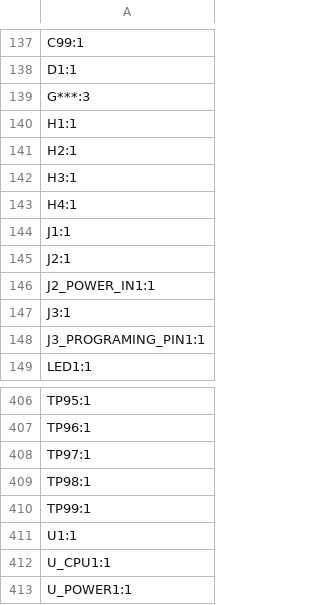
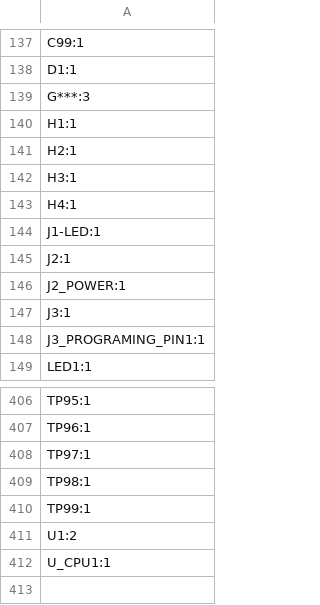
Before and after one commit to funvill/vancouver-skytrain-pcb, a CSV file: hardware/vancouver-skytrain-pcb/production/designators.csv, drawn as a sheet; only a part is shown, gaps mark what is left out.

```diff
--- a/hardware/vancouver-skytrain-pcb/production/designators.csv
+++ b/hardware/vancouver-skytrain-pcb/production/designators.csv
@@ -143,5 +143,5 @@ H3:1
 H4:1
-J1:1
+J1-LED:1
 J2:1
-J2_POWER_IN1:1
+J2_POWER:1
 J3:1
@@ -410,4 +410,3 @@ TP98:1
 TP99:1
-U1:1
+U1:2
 U_CPU1:1
-U_POWER1:1
```
Also changed, not shown: hardware/vancouver-skytrain-pcb/production/bom.csv, hardware/vancouver-skytrain-pcb/production/positions.csv, 6 other files.
